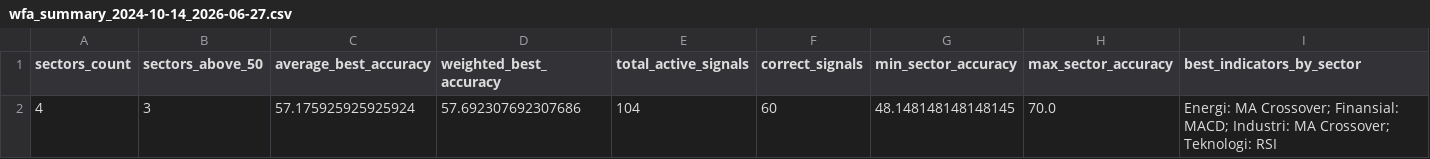
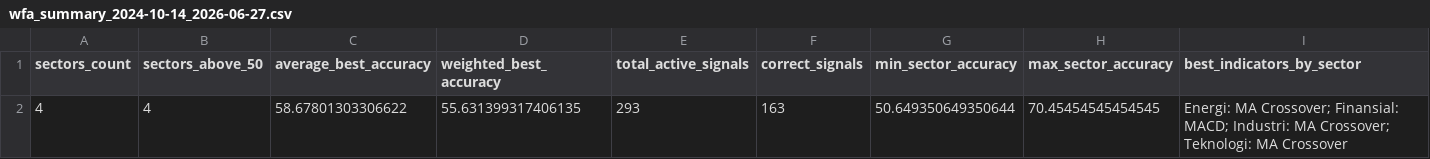
Before and after one commit to AgngPrasetyo/IHSG-Stock-Assistant, a CSV file: data/wfa_summary_2024-10-14_2026-06-27.csv, drawn as a sheet.

```diff
--- a/data/wfa_summary_2024-10-14_2026-06-27.csv
+++ b/data/wfa_summary_2024-10-14_2026-06-27.csv
@@ -1,2 +1,2 @@
 sectors_count,sectors_above_50,average_best_accuracy,weighted_best_accuracy,total_active_signals,correct_signals,min_sector_accuracy,max_sector_accuracy,best_indicators_by_sector
-4,3,57.175925925925924,57.692307692307686,104,60,48.148148148148145,70.0,Energi: MA Crossover; Finansial: MACD; Industri: MA Crossover; Teknologi: RSI
+4,4,58.67801303306622,55.631399317406135,293,163,50.649350649350644,70.45454545454545,Energi: MA Crossover; Finansial: MACD; Industri: MA Crossover; Teknologi: MA Crossover
```
Also changed, not shown: data/wfa_best_indicator_by_sector_2024-10-14_2026-06-27.csv, data/wfa_sector_aggregate_2024-10-14_2026-06-27.csv, 30 other files.
